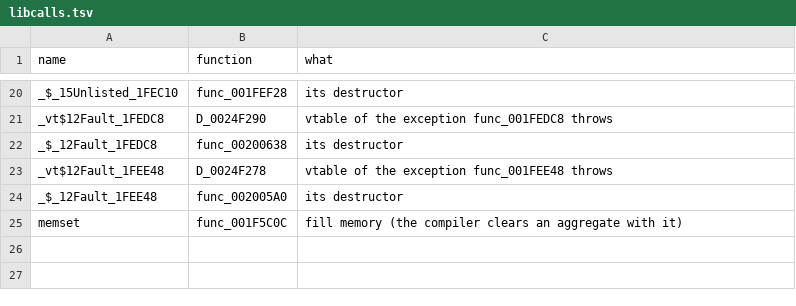
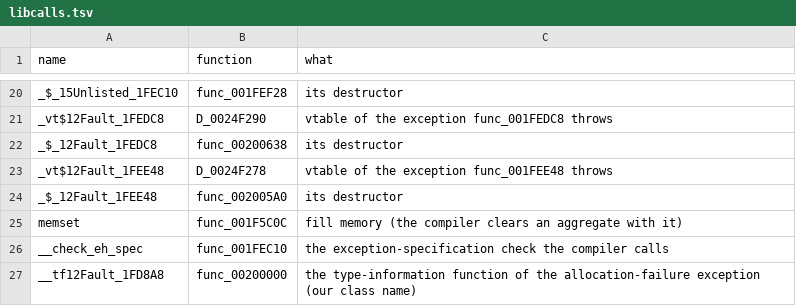
Before and after one commit to OpenThievius/sly1-decomp, a TSV file: config/us/libcalls.tsv, drawn as a sheet; only a part is shown, gaps mark what is left out.

Commit message:
feat(us): match 9 more functions in the overnight Opus pass
- src/lib/001FC000.cpp: func_001FD8A8, an allocation whose exception
  specification makes the compiler write the unreachable handler
  retail has after it; config/us/libcalls.tsv names the
  exception-specification check (func_001FEC10) and the type
  information function of the exception it allows (func_00200000);
- src/lib/00208000.cpp: func_0020B810, constants from the scratchpad
  base 0x70000000, its callee void;
- src/lib/00210000.cpp: func_00211AD8, a switch over the IPU
  register 0x10002010 (volatile, a hardware register);
- src/lib/001F4000.cpp: func_001F6880, strstr written plainly;
- src/main/00168000.cpp: func_0016B4A0, its object typed, a colour
  stored through a u32 view;
- src/main/00134000.cpp: func_00137290, the stores after the zero
  stores;
- src/main/0012C000.cpp: func_0012E968, one exit through a result
  variable;
- src/main/0013C000.cpp: func_0013CDE8, whose callee also takes the
  other object;
- src/main/0019C000.cpp: func_0019D410, a 128-byte entry copied into
  the next free slot of D_005E4700 (the file's declarations, cast).

The staged near misses of func_0016B4A0, func_00137290 and
func_0012E968 are another contributor's to remove.

Verified: tools/build.py prints MATCH with 3563 functions from C and
229 globals; --version eu prints MATCH. Every function of each touched
file prints EXACT in US; version_check.py writes 65 absent, 9 differs,
3560 match (func_001F6880 has no PAL counterpart; func_0016B4A0
differs at its).

```diff
--- a/config/us/libcalls.tsv
+++ b/config/us/libcalls.tsv
@@ -25 +25,3 @@ _$_12Fault_1FEE48	func_002005A0	its destructor
 memset	func_001F5C0C	fill memory (the compiler clears an aggregate with it)
+__check_eh_spec	func_001FEC10	the exception-specification check the compiler calls
+__tf12Fault_1FD8A8	func_00200000	the type-information function of the allocation-failure exception (our class name)
```
Also changed, not shown: config/eu/c_status.tsv, 9 other files.
